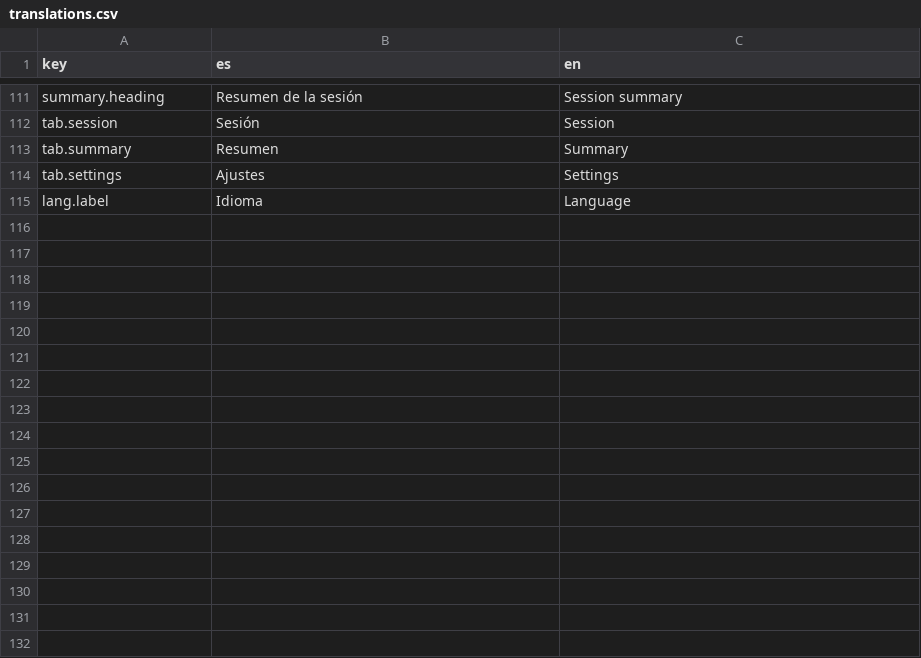
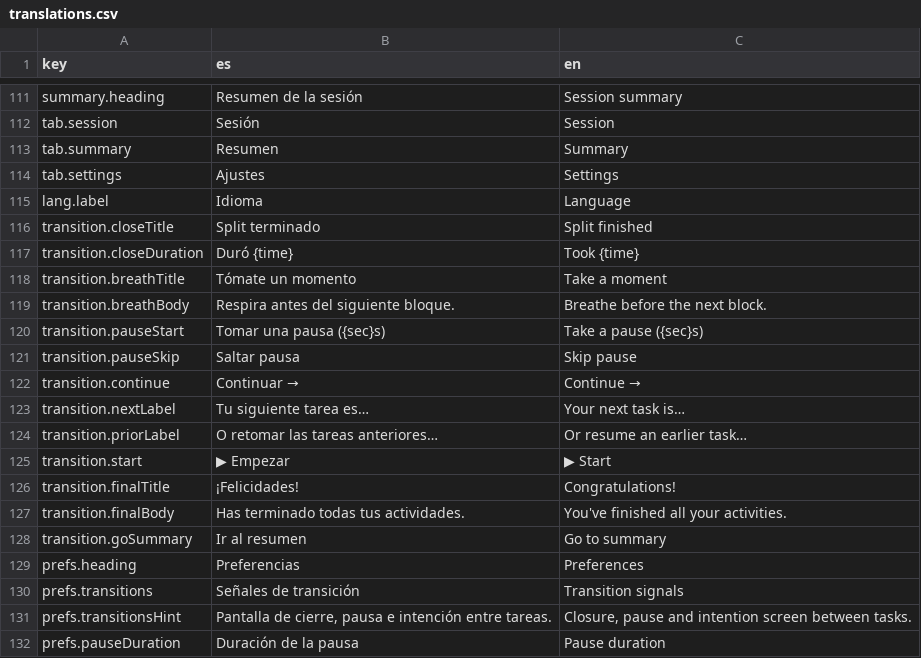
Before and after one commit to iscalexsoto/worksplit, a CSV file: public/i18n/translations.csv, drawn as a sheet; only a part is shown, gaps mark what is left out.

Commit message:
feature: Se añaden señales de transición

```diff
--- a/public/i18n/translations.csv
+++ b/public/i18n/translations.csv
@@ -115 +115,18 @@ tab.settings|Ajustes|Settings
 lang.label|Idioma|Language
+transition.closeTitle|Split terminado|Split finished
+transition.closeDuration|Duró {time}|Took {time}
+transition.breathTitle|Tómate un momento|Take a moment
+transition.breathBody|Respira antes del siguiente bloque.|Breathe before the next block.
+transition.pauseStart|Tomar una pausa ({sec}s)|Take a pause ({sec}s)
+transition.pauseSkip|Saltar pausa|Skip pause
+transition.continue|Continuar →|Continue →
+transition.nextLabel|Tu siguiente tarea es…|Your next task is…
+transition.priorLabel|O retomar las tareas anteriores…|Or resume an earlier task…
+transition.start|▶ Empezar|▶ Start
+transition.finalTitle|¡Felicidades!|Congratulations!
+transition.finalBody|Has terminado todas tus actividades.|You've finished all your activities.
+transition.goSummary|Ir al resumen|Go to summary
+prefs.heading|Preferencias|Preferences
+prefs.transitions|Señales de transición|Transition signals
+prefs.transitionsHint|Pantalla de cierre, pausa e intención entre tareas.|Closure, pause and intention screen between tasks.
+prefs.pauseDuration|Duración de la pausa|Pause duration
```
Also changed, not shown: 2 other files.
